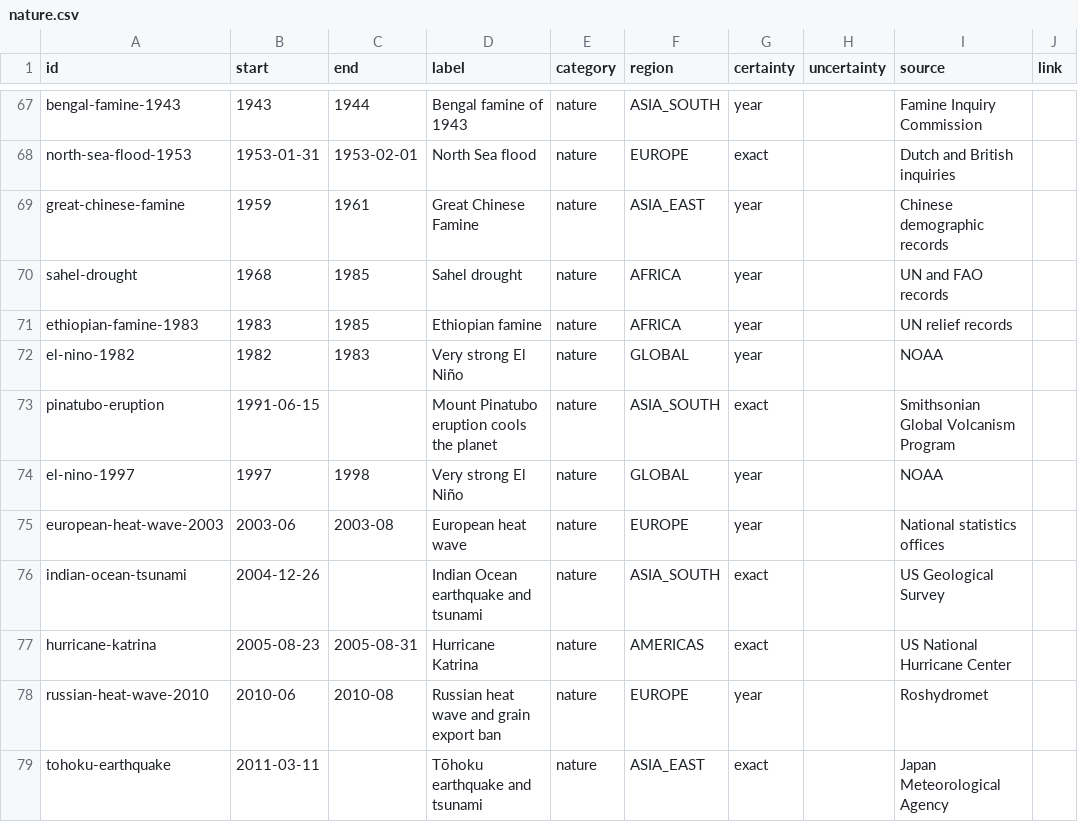
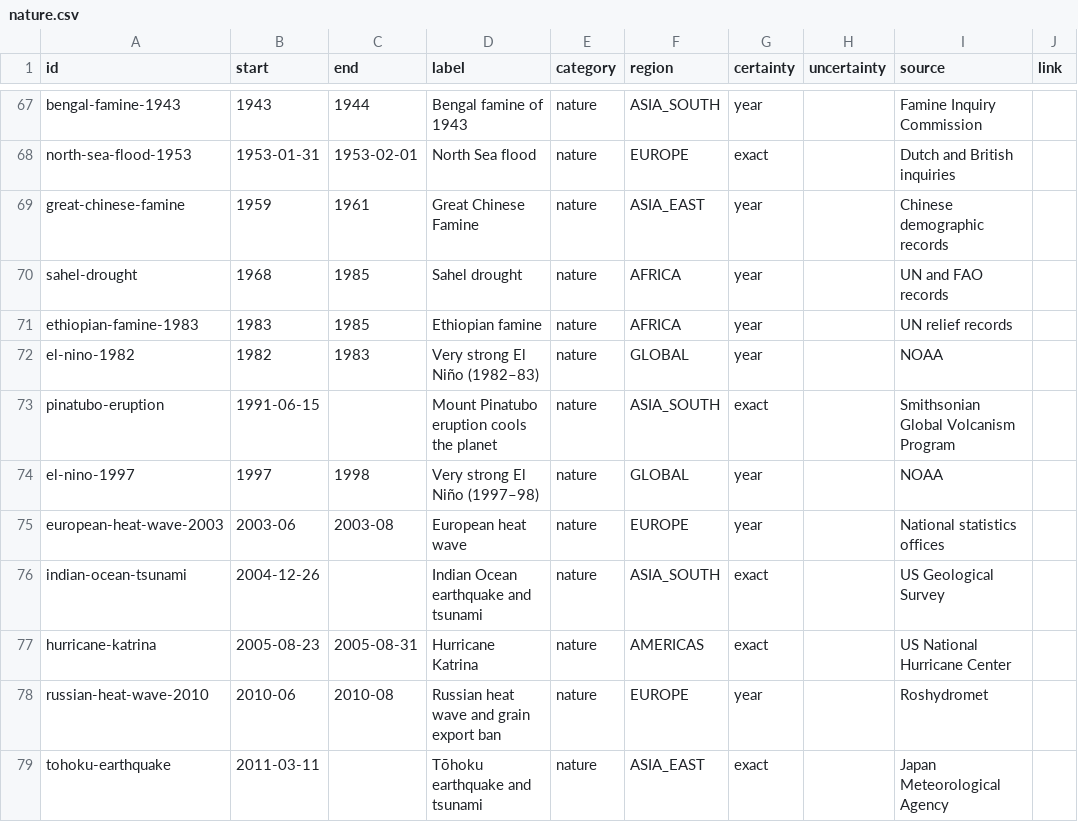
Before and after one commit to thomasbergernz/money-makes-the-world-go-round, a CSV file: public/data/nature.csv, drawn as a sheet; only a part is shown, gaps mark what is left out.

```diff
--- a/public/data/nature.csv
+++ b/public/data/nature.csv
@@ -71,5 +71,5 @@ sahel-drought,1968,1985,Sahel drought,nature,AFRICA,year,,UN and FAO records,
 ethiopian-famine-1983,1983,1985,Ethiopian famine,nature,AFRICA,year,,UN relief records,
-el-nino-1982,1982,1983,Very strong El Niño,nature,GLOBAL,year,,NOAA,
+el-nino-1982,1982,1983,Very strong El Niño (1982–83),nature,GLOBAL,year,,NOAA,
 pinatubo-eruption,1991-06-15,,Mount Pinatubo eruption cools the planet,nature,ASIA_SOUTH,exact,,Smithsonian Global Volcanism Program,
-el-nino-1997,1997,1998,Very strong El Niño,nature,GLOBAL,year,,NOAA,
+el-nino-1997,1997,1998,Very strong El Niño (1997–98),nature,GLOBAL,year,,NOAA,
 european-heat-wave-2003,2003-06,2003-08,European heat wave,nature,EUROPE,year,,National statistics offices,
```
